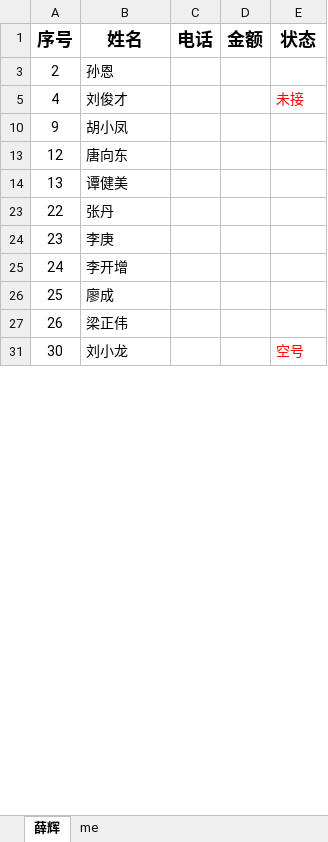
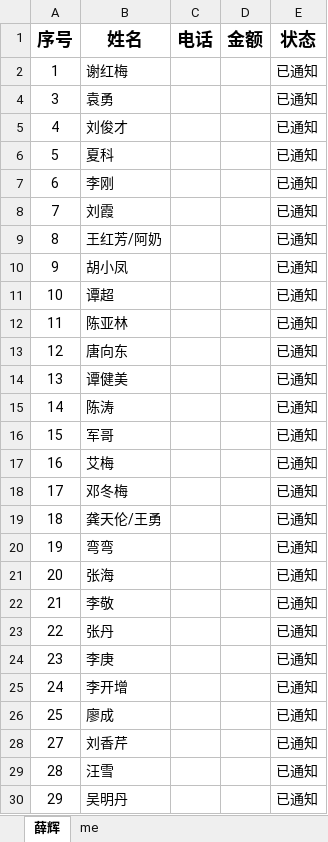
Before and after one commit to wangdh1/my-wedding-invitation-order, an Excel workbook: 受邀名单.xlsx, sheet 薛辉, drawn as a sheet; only a part is shown; values as stored, in another font and other column widths than the file's, no borders; removed rows and columns are numbered as before the commit, all else as after; the diff covers the shown part only; the diff names each change by its address in the sheet, - before the commit and + after, or states it on an @@ line.

```diff
--- a/受邀名单.xlsx (sheet 薛辉)
+++ b/受邀名单.xlsx (sheet 薛辉)
@@ row 3 hidden: 2 | 孙恩 @@
@@ row 2 unhidden: 1 | 谢红梅 |  |  | 已通知 @@
@@ row 4 unhidden: 3 | 袁勇 |  |  | 已通知 @@
-E5 (状态): 未接
+E5 (状态): 已通知
-E5 text colour: #FF0000
+E5 text colour: black
@@ row 6 unhidden: 5 | 夏科 |  |  | 已通知 @@
@@ row 7 unhidden: 6 | 李刚 |  |  | 已通知 @@
@@ row 8 unhidden: 7 | 刘霞 |  |  | 已通知 @@
@@ row 9 unhidden: 8 | 王红芳/阿奶 |  |  | 已通知 @@
-E10 (状态): (empty)
+E10 (状态): 已通知
@@ row 11 unhidden: 10 | 谭超 |  |  | 已通知 @@
@@ row 12 unhidden: 11 | 陈亚林 |  |  | 已通知 @@
-E13:E14 (状态): (empty)
+E13:E14 (状态): 已通知
@@ row 15 unhidden: 14 | 陈涛 |  |  | 已通知 @@
@@ row 16 unhidden: 15 | 军哥 |  |  | 已通知 @@
@@ row 17 unhidden: 16 | 艾梅 |  |  | 已通知 @@
@@ row 18 unhidden: 17 | 邓冬梅 |  |  | 已通知 @@
@@ row 19 unhidden: 18 | 龚天伦/王勇 |  |  | 已通知 @@
@@ row 20 unhidden: 19 | 弯弯 |  |  | 已通知 @@
@@ row 21 unhidden: 20 | 张海 |  |  | 已通知 @@
@@ row 22 unhidden: 21 | 李敬 |  |  | 已通知 @@
-E23:E26 (状态): (empty)
+E23:E26 (状态): 已通知
@@ row 27 hidden: 26 | 梁正伟 @@
-row 31: 30 | 刘小龙 |  |  | 空号
@@ row 28 unhidden: 27 | 刘香芹 |  |  | 已通知 @@
@@ row 29 unhidden: 28 | 汪雪 |  |  | 已通知 @@
@@ row 30 unhidden: 29 | 吴明丹 |  |  | 已通知 @@
```
Also changed, not shown: 15 hidden or unhidden rows and 2 edited cells elsewhere in this sheet, sheet me.
